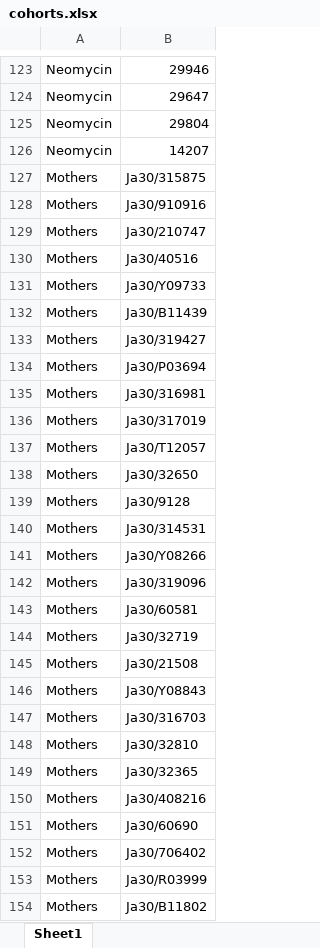
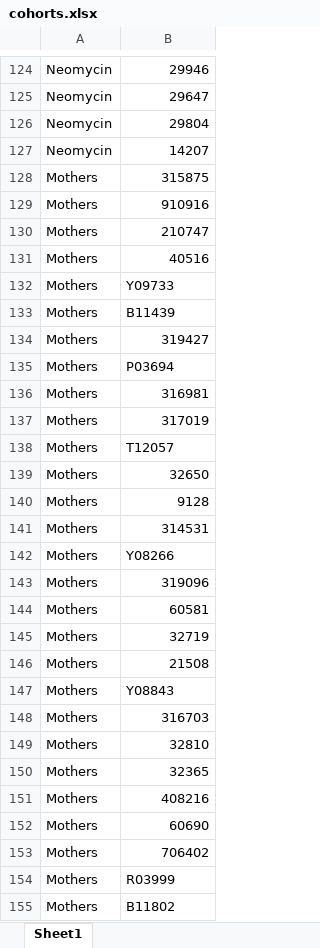
Before and after one commit to koadman/metapigs, an Excel workbook: source_data/cohorts.xlsx, sheet Sheet1, drawn as a sheet; only a part is shown, gaps mark what is left out; values as stored, in another font and other column widths than the file's, no borders; conditional formats not drawn; addresses are those after the commit; the diff covers the shown part only; the diff names each change by its address in the sheet, - before the commit and + after, or states it on an @@ line.

```diff
--- a/source_data/cohorts.xlsx (sheet Sheet1)
+++ b/source_data/cohorts.xlsx (sheet Sheet1)
-B128: Ja30/315875
+B128: 315875
-B129: Ja30/910916
+B129: 910916
-B130: Ja30/210747
+B130: 210747
-B131: Ja30/40516
+B131: 40516
-B132: Ja30/Y09733
+B132: Y09733
-B133: Ja30/B11439
+B133: B11439
-B134: Ja30/319427
+B134: 319427
-B135: Ja30/P03694
+B135: P03694
-B136: Ja30/316981
+B136: 316981
-B137: Ja30/317019
+B137: 317019
-B138: Ja30/T12057
+B138: T12057
-B139: Ja30/32650
+B139: 32650
-B140: Ja30/9128
+B140: 9128
-B141: Ja30/314531
+B141: 314531
-B142: Ja30/Y08266
+B142: Y08266
-B143: Ja30/319096
+B143: 319096
-B144: Ja30/60581
+B144: 60581
-B145: Ja30/32719
+B145: 32719
-B146: Ja30/21508
+B146: 21508
-B147: Ja30/Y08843
+B147: Y08843
-B148: Ja30/316703
+B148: 316703
-B149: Ja30/32810
+B149: 32810
-B150: Ja30/32365
+B150: 32365
-B151: Ja30/408216
+B151: 408216
-B152: Ja30/60690
+B152: 60690
-B153: Ja30/706402
+B153: 706402
-B154: Ja30/R03999
+B154: R03999
-B155: Ja30/B11802
+B155: B11802
```
Also changed, not shown: 1 added row and 14 edited cells elsewhere in this sheet, 1 other file.
